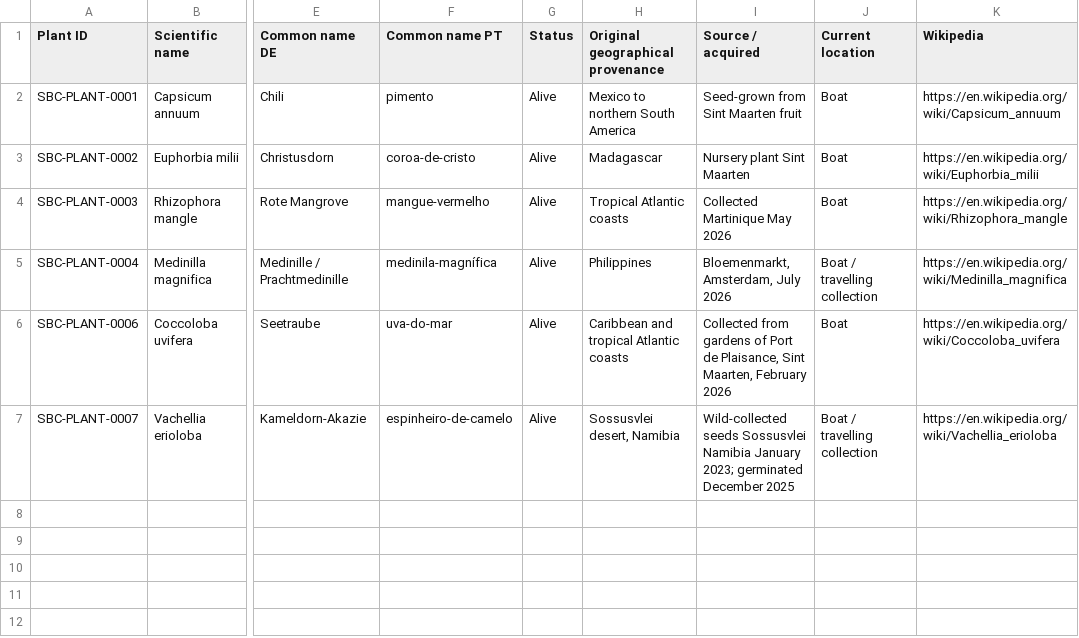
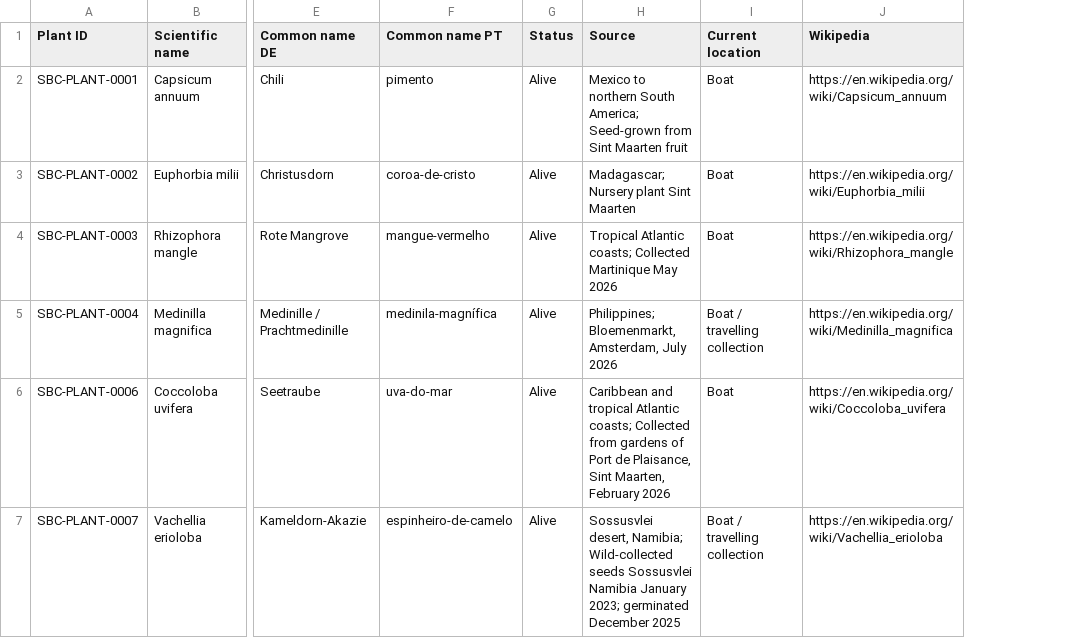
Before and after one commit to Driftwoodye/Driftwood-Garden, a CSV file: plants.csv, drawn as a sheet; only a part is shown, gaps mark what is left out; removed rows and columns are numbered as before the commit, all else as after; the diff names each change by its address in the sheet, - before the commit and + after, or states it on an @@ line.

```diff
--- a/plants.csv
+++ b/plants.csv
-column H (Original geographical provenance), rows 2-7: Mexico to northern South America | Madagascar | Tropical Atlantic coasts | Philippines | Caribbean and tropical Atlantic coasts | Sossusvlei desert, Namibia
-column I (Source / acquired), rows 2-7: Seed-grown from Sint Maarten fruit | Nursery plant Sint Maarten | Collected Martinique May 2026 | Bloemenmarkt, Amsterdam, July 2026 | Collected from gardens of Port de Plaisance, Sint Maarten, February 2026 | Wild-collected seeds Sossusvlei Namibia January 2023; germinated December 2025
+column H (Source), rows 2-7: Mexico to northern South America; Seed-grown from Sint Maarten fruit | Madagascar; Nursery plant Sint Maarten | Tropical Atlantic coasts; Collected Martinique May 2026 | Philippines; Bloemenmarkt, Amsterdam, July 2026 | Caribbean and tropical Atlantic coasts; Collected from gardens of Port de Plaisance, Sint Maarten, February 2026 | Sossusvlei desert, Namibia; Wild-collected seeds Sossusvlei Namibia January 2023; germinated December 2025
```
Also changed, not shown: 2 other files.
